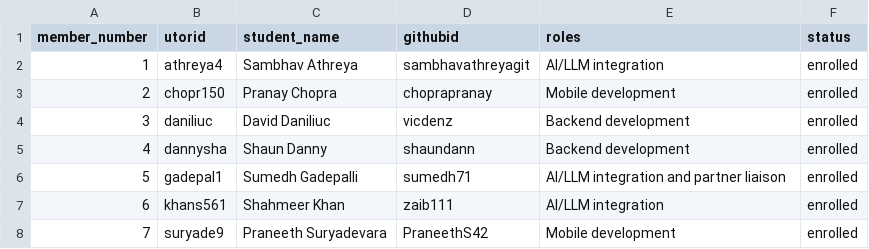
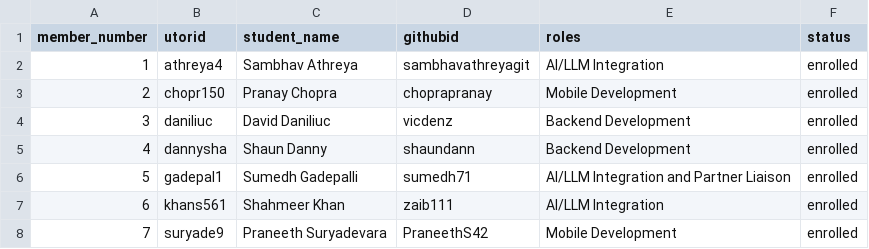
Before and after one commit to csc301-2026-f/15-Savi-Finance-Group-Split-With-Voice, a CSV file: deliverables/team/Team-15-Savi-Finance-Group-Split-with-Voice.csv, drawn as a sheet.

```diff
--- a/deliverables/team/Team-15-Savi-Finance-Group-Split-with-Voice.csv
+++ b/deliverables/team/Team-15-Savi-Finance-Group-Split-with-Voice.csv
@@ -1,8 +1,8 @@
 member_number,utorid,student_name,githubid,roles,status
-1,athreya4,Sambhav Athreya,sambhavathreyagit,AI/LLM integration,enrolled
-2,chopr150,Pranay Chopra,choprapranay,Mobile development,enrolled
-3,daniliuc,David Daniliuc,vicdenz,Backend development,enrolled
-4,dannysha,Shaun Danny,shaundann,Backend development,enrolled
-5,gadepal1,Sumedh Gadepalli,sumedh71,AI/LLM integration and partner liaison,enrolled
-6,khans561,Shahmeer Khan,zaib111,AI/LLM integration,enrolled
-7,suryade9,Praneeth Suryadevara,PraneethS42,Mobile development,enrolled
+1,athreya4,Sambhav Athreya,sambhavathreyagit,AI/LLM Integration,enrolled
+2,chopr150,Pranay Chopra,choprapranay,Mobile Development,enrolled
+3,daniliuc,David Daniliuc,vicdenz,Backend Development,enrolled
+4,dannysha,Shaun Danny,shaundann,Backend Development,enrolled
+5,gadepal1,Sumedh Gadepalli,sumedh71,AI/LLM Integration and Partner Liaison,enrolled
+6,khans561,Shahmeer Khan,zaib111,AI/LLM Integration,enrolled
+7,suryade9,Praneeth Suryadevara,PraneethS42,Mobile Development,enrolled
```
Also changed, not shown: 1 other file.
